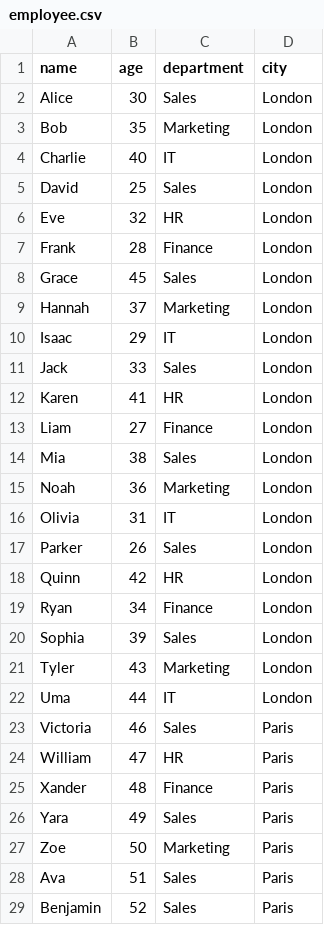
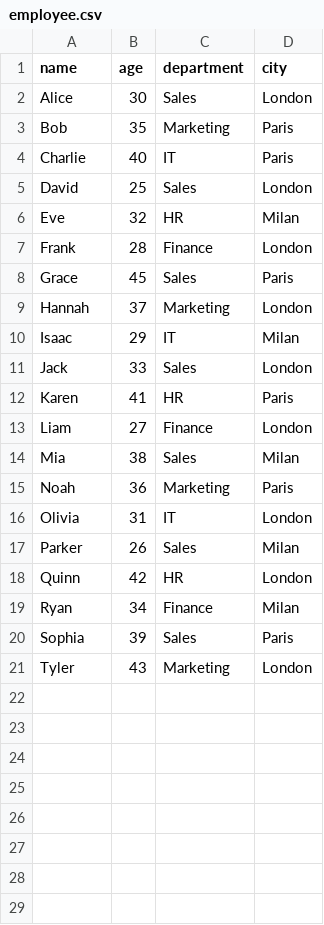
Before and after one commit to crlocatelli/neo4j-csv, a CSV file: employee.csv, drawn as a sheet; only a part is shown; the diff covers the shown part only.

Commit message:
Update employee.csv

```diff
--- a/employee.csv
+++ b/employee.csv
@@ -2,28 +2,20 @@ name,age,department,city
 Alice,30,Sales,London
-Bob,35,Marketing,London
-Charlie,40,IT,London
+Bob,35,Marketing,Paris
+Charlie,40,IT,Paris
 David,25,Sales,London
-Eve,32,HR,London
+Eve,32,HR,Milan
 Frank,28,Finance,London
-Grace,45,Sales,London
+Grace,45,Sales,Paris
 Hannah,37,Marketing,London
-Isaac,29,IT,London
+Isaac,29,IT,Milan
 Jack,33,Sales,London
-Karen,41,HR,London
+Karen,41,HR,Paris
 Liam,27,Finance,London
-Mia,38,Sales,London
-Noah,36,Marketing,London
+Mia,38,Sales,Milan
+Noah,36,Marketing,Paris
 Olivia,31,IT,London
-Parker,26,Sales,London
+Parker,26,Sales,Milan
 Quinn,42,HR,London
-Ryan,34,Finance,London
-Sophia,39,Sales,London
+Ryan,34,Finance,Milan
+Sophia,39,Sales,Paris
 Tyler,43,Marketing,London
-Uma,44,IT,London
-Victoria,46,Sales,Paris
-William,47,HR,Paris
-Xander,48,Finance,Paris
-Yara,49,Sales,Paris
-Zoe,50,Marketing,Paris
-Ava,51,Sales,Paris
-Benjamin,52,Sales,Paris
```
Also changed, not shown: 18 removed rows elsewhere in this file.
